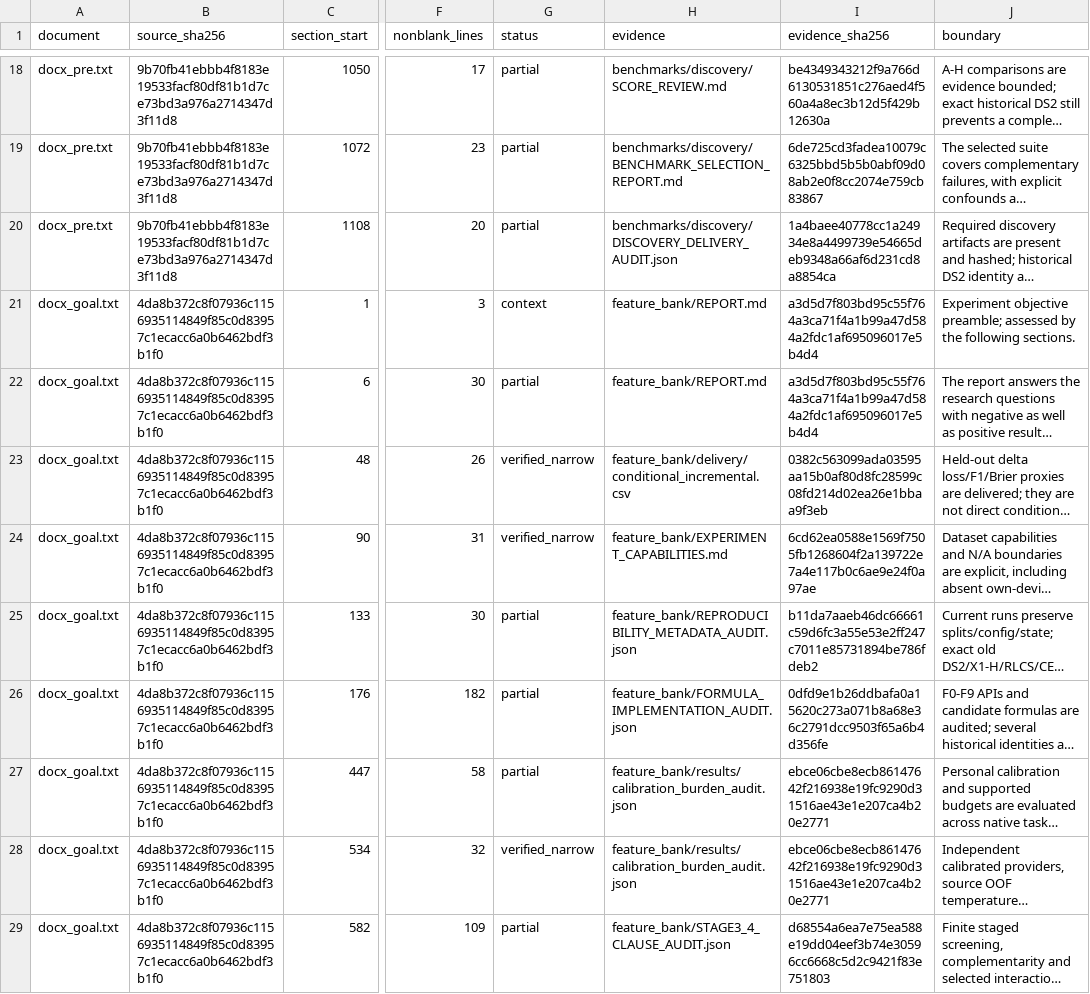
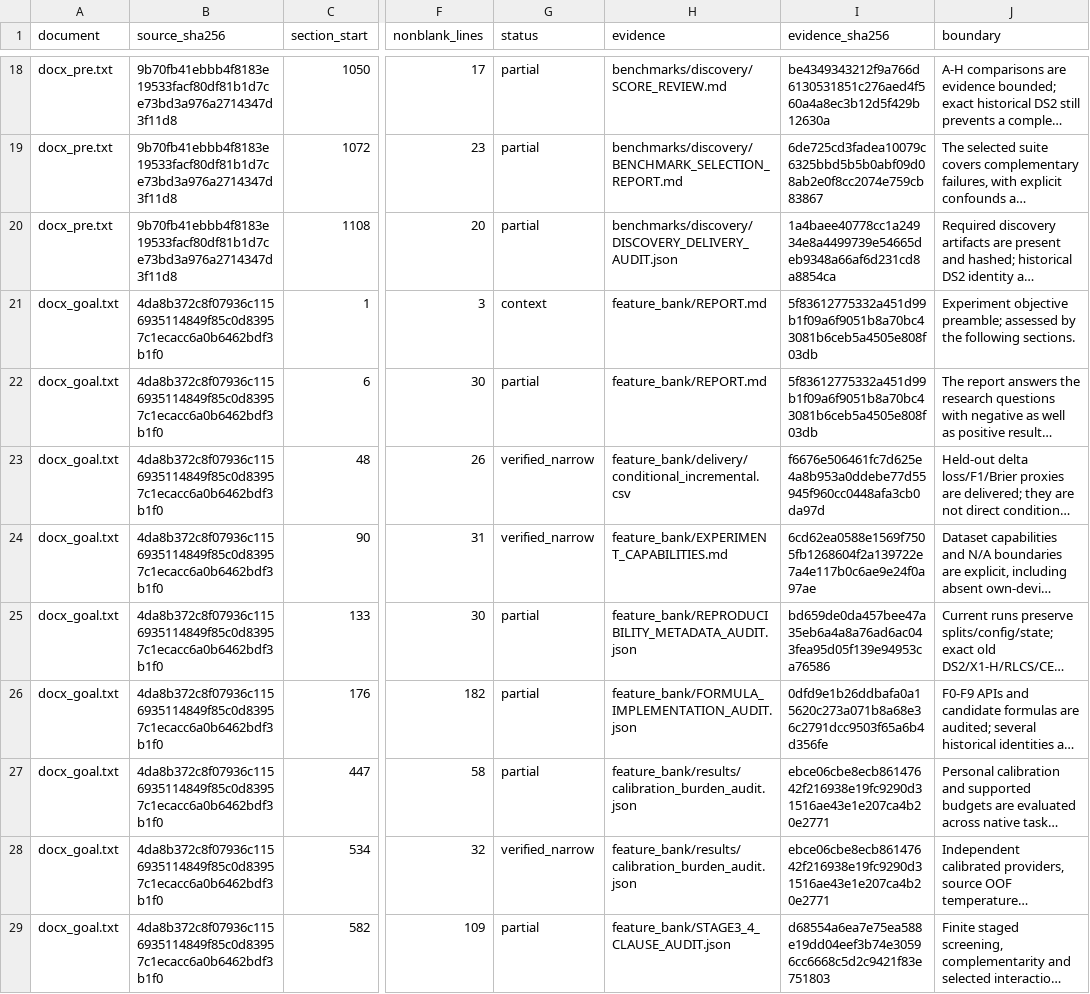
Before and after one commit to boyandong/emg-imu-human-in-the-loop, a CSV file: emgimu_classifier/feature_bank/DOCUMENT_SECTION_AUDIT.csv, drawn as a sheet; only a part is shown, gaps mark what is left out; long unchanged cells end in …; the diff covers the shown part only; the diff names each change by its address in the sheet, - before the commit and + after, or states it on an @@ line.

Commit message:
Deliver SPD anchor Core replay in canonical result tables

```diff
--- a/emgimu_classifier/feature_bank/DOCUMENT_SECTION_AUDIT.csv
+++ b/emgimu_classifier/feature_bank/DOCUMENT_SECTION_AUDIT.csv
-I21:I22 (evidence_sha256): a3d5d7f803bd95c55f764a3ca71f4a1b99a47d584a2fdc1af695096017e5b4d4
+I21:I22 (evidence_sha256): 5f83612775332a451d99b1f09a6f9051b8a70bc43081b6ceb5a4505e808f03db
-I23 (evidence_sha256): 0382c563099ada03595aa15b0af80d8fc28599c08fd214d02ea26e1bbaa9f3eb
+I23 (evidence_sha256): f6676e506461fc7d625e4a8b953a0ddebe77d55945f960cc0448afa3cb0da97d
-I25 (evidence_sha256): b11da7aaeb46dc66661c59d6fc3a55e53e2ff247c7011e85731894be786fdeb2
+I25 (evidence_sha256): bd659de0da457bee47a35eb6a4a8a76ad6ac043fea95d05f139e94953ca76586
```
Also changed, not shown: 7 edited cells elsewhere in this file, emgimu_classifier/feature_bank/REQUIREMENT_AUDIT.csv, 21 other files.
